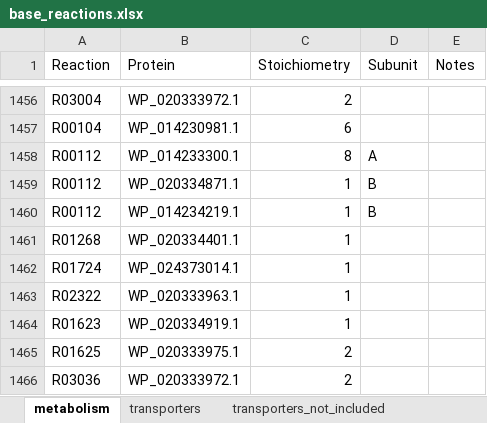
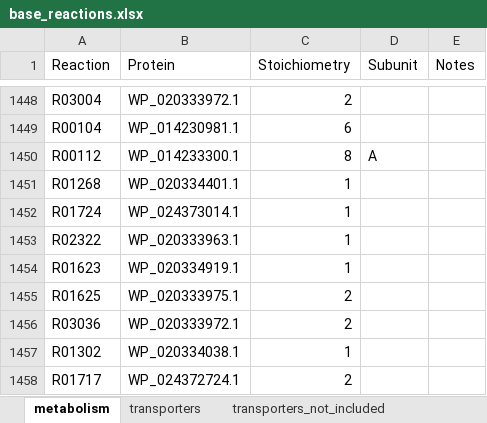
Before and after one commit to stelmo/VibrioNatriegens, an Excel workbook: data/curation/curated/base_reactions.xlsx, sheet metabolism, drawn as a sheet; only a part is shown, gaps mark what is left out; the shorter side is filled out with more unchanged rows; values as stored, in another font and other column widths than the file's, no borders; removed rows and columns are numbered as before the commit, all else as after; the diff covers the shown part only; the diff names each change by its address in the sheet, - before the commit and + after, or states it on an @@ line.

```diff
--- a/data/curation/curated/base_reactions.xlsx (sheet metabolism)
+++ b/data/curation/curated/base_reactions.xlsx (sheet metabolism)
-row 1459: R00112 | WP_020334871.1 | 1 | B
-row 1460: R00112 | WP_014234219.1 | 1 | B
```
Also changed, not shown: 12 added rows and 8 removed rows elsewhere in this sheet, sheet transporters_not_included, sheet transporters, sheet exchanges, 7 other files.
